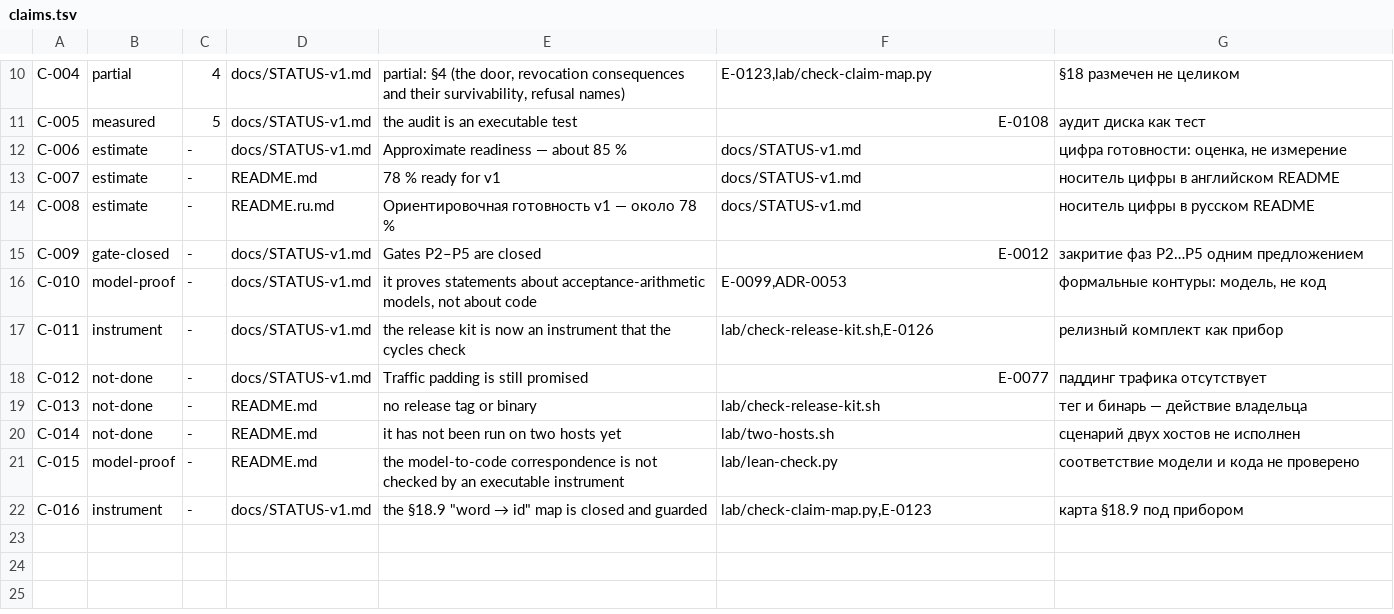
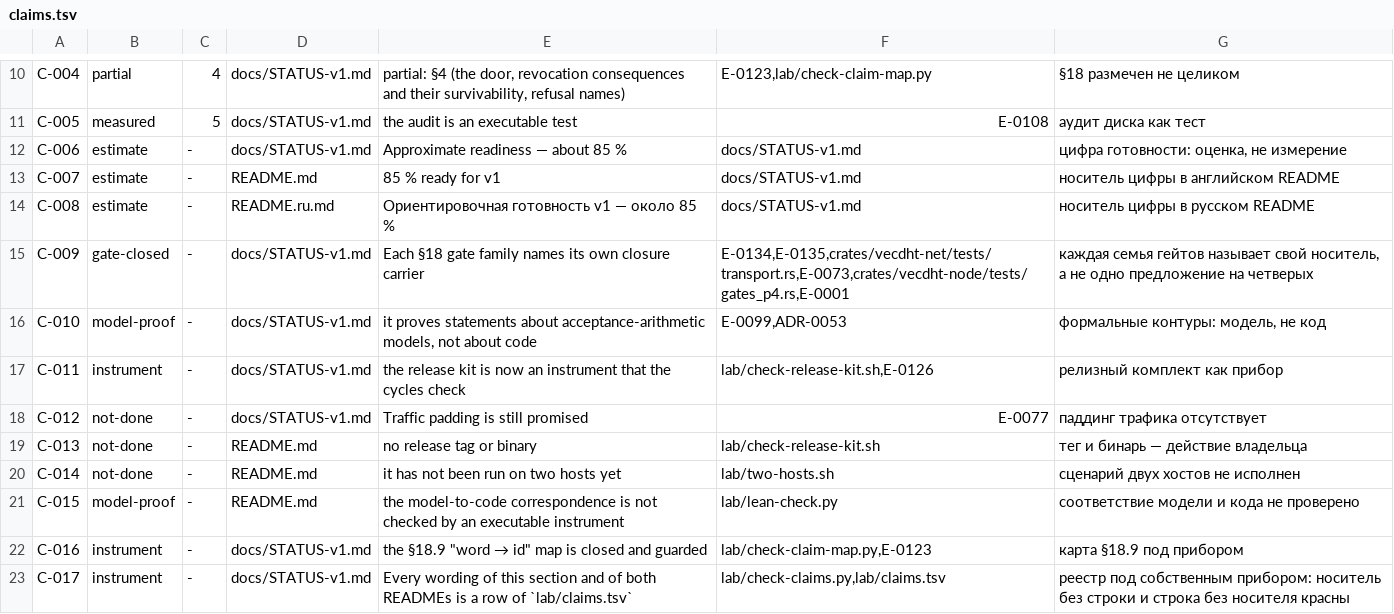
Before and after one commit to mak777uh/VecDHT, a TSV file: lab/claims.tsv, drawn as a sheet; only a part is shown, gaps mark what is left out.

Commit message:
E-0132 фикс: у каждого гейта свой носитель, у цифры готовности один владелец, реестр стоит в контуре и в CI
Blanket-предложение «Gates P2–P5 are closed» заменено на перечисление: P2 — fuzz-декод (`E-0134`,
`E-0135`) и провод по настоящему QUIC (`crates/vecdht-net/tests/transport.rs`), P3 — crash-матрица
(`E-0073`), P4 — `crates/vecdht-node/tests/gates_p4.rs`, P5 — sybil-прогон (`E-0001`); вторая
половина P2 (побайтовое совпадение golden-векторов на второй машине) названа незакрытой. То же
кириллическим зеркалом в README.ru.md — раньше он повторял blanket-утверждение, которого в реестре
нет ни под каким id.

Цифра готовности: README.md и README.ru.md печатали 78 % при срезе 2026-10-25, статус-документ —
85 % с перечислением закрытий до `E-0130`. Теперь все три носителя печатают 85 % (оценка, срез
2026-10-27, UTC) с теми же закрытиями; `READY_VALUES` = 1 вместо 2.

Реестр получил строку о самом себе (C-017, тип instrument), правки строк C-007/C-008/C-009 под
новые формулировки, и поставлен в контур (`lab/workspace-verify.sh`: selftest + прогон, ключи
`CLAIMS_SELFTEST_EXIT`, `CLAIMS_EXIT`) и в CI (шаг `check-claims` в `.github/workflows/verify.yml`).

Живое дерево: `CLAIMS=17 VIOLATIONS=0 CEILING=0 QUALIFIER=0 GATE_RATIO=0 READY_VALUES=1
READY_CARRIERS=3 CONDITIONS_COVERED=5`, выход 0.

```diff
--- a/lab/claims.tsv
+++ b/lab/claims.tsv
@@ -12,5 +12,5 @@ C-005	measured	5	docs/STATUS-v1.md	the audit is an executable test	E-0108	ауд
 C-006	estimate	-	docs/STATUS-v1.md	Approximate readiness — about 85 %	docs/STATUS-v1.md	цифра готовности: оценка, не измерение
-C-007	estimate	-	README.md	78 % ready for v1	docs/STATUS-v1.md	носитель цифры в английском README
-C-008	estimate	-	README.ru.md	Ориентировочная готовность v1 — около 78 %	docs/STATUS-v1.md	носитель цифры в русском README
-C-009	gate-closed	-	docs/STATUS-v1.md	Gates P2–P5 are closed	E-0012	закритие фаз P2…P5 одним предложением
+C-007	estimate	-	README.md	85 % ready for v1	docs/STATUS-v1.md	носитель цифры в английском README
+C-008	estimate	-	README.ru.md	Ориентировочная готовность v1 — около 85 %	docs/STATUS-v1.md	носитель цифры в русском README
+C-009	gate-closed	-	docs/STATUS-v1.md	Each §18 gate family names its own closure carrier	E-0134,E-0135,crates/vecdht-net/tests/transport.rs,E-0073,crates/vecdht-node/tests/gates_p4.rs,E-0001	каждая семья гейтов называет свой носитель, а не одно предложение на четверых
 C-010	model-proof	-	docs/STATUS-v1.md	it proves statements about acceptance-arithmetic models, not about code	E-0099,ADR-0053	формальные контуры: модель, не код
@@ -22 +22,2 @@ C-015	model-proof	-	README.md	the model-to-code correspondence is not checked by
 C-016	instrument	-	docs/STATUS-v1.md	the §18.9 "word → id" map is closed and guarded	lab/check-claim-map.py,E-0123	карта §18.9 под прибором
+C-017	instrument	-	docs/STATUS-v1.md	Every wording of this section and of both READMEs is a row of `lab/claims.tsv`	lab/check-claims.py,lab/claims.tsv	реестр под собственным прибором: носитель без строки и строка без носителя красны
```
Also changed, not shown: 5 other files.
